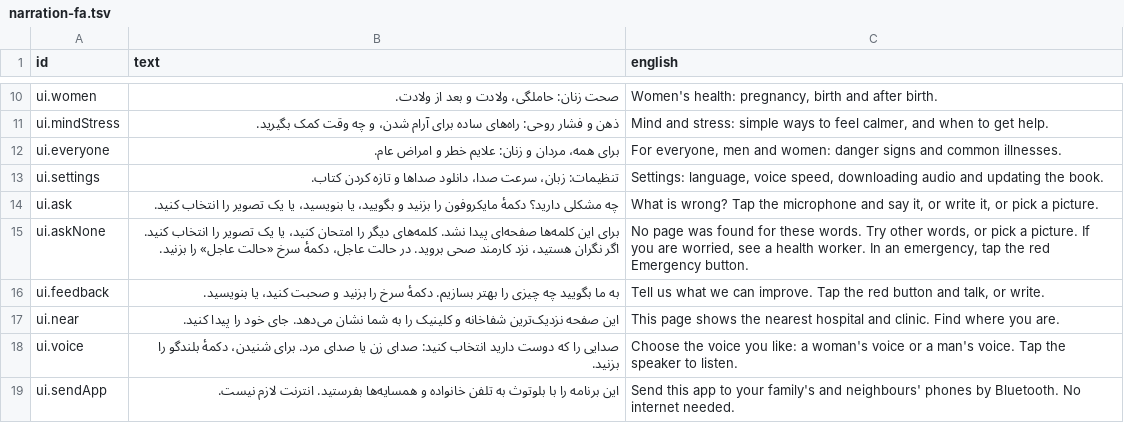
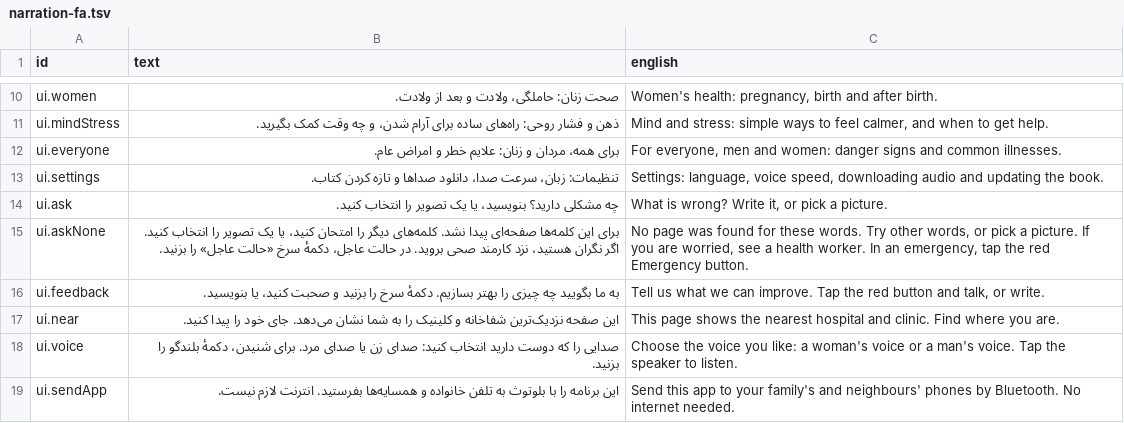
Before and after one commit to mokingsacc/Sehat, a TSV file: content/scripts/narration-fa.tsv, drawn as a sheet; only a part is shown, gaps mark what is left out.

```diff
--- a/content/scripts/narration-fa.tsv
+++ b/content/scripts/narration-fa.tsv
@@ -13,3 +13,3 @@ ui.everyone	برای همه، مردان و زنان: علایم خطر و ام
 ui.settings	تنظیمات: زبان، سرعت صدا، دانلود صداها و تازه کردن کتاب.	Settings: language, voice speed, downloading audio and updating the book.
-ui.ask	چه مشکلی دارید؟ دکمۀ مایکروفون را بزنید و بگویید، یا بنویسید، یا یک تصویر را انتخاب کنید.	What is wrong? Tap the microphone and say it, or write it, or pick a picture.
+ui.ask	چه مشکلی دارید؟ بنویسید، یا یک تصویر را انتخاب کنید.	What is wrong? Write it, or pick a picture.
 ui.askNone	برای این کلمه‌ها صفحه‌ای پیدا نشد. کلمه‌های دیگر را امتحان کنید، یا یک تصویر را انتخاب کنید. اگر نگران هستید، نزد کارمند صحی بروید. در حالت عاجل، دکمۀ سرخ «حالت عاجل» را بزنید.	No page was found for these words. Try other words, or pick a picture. If you are worried, see a health worker. In an emergency, tap the red Emergency button.
```
Also changed, not shown: content/scripts/narration-ps.tsv, 4 other files.
